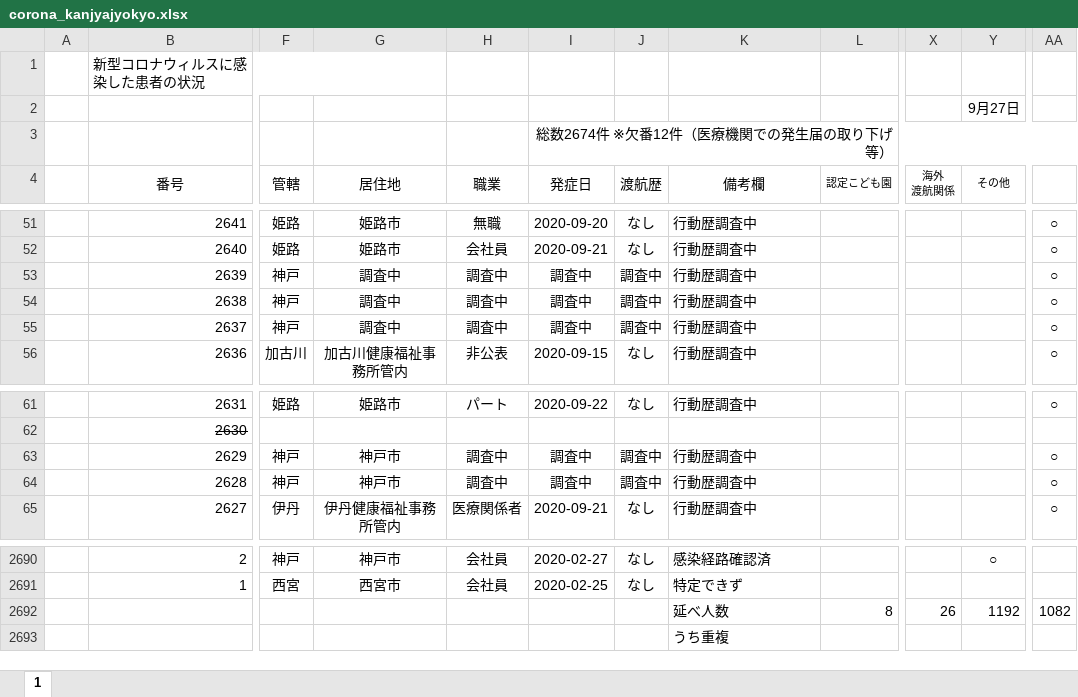
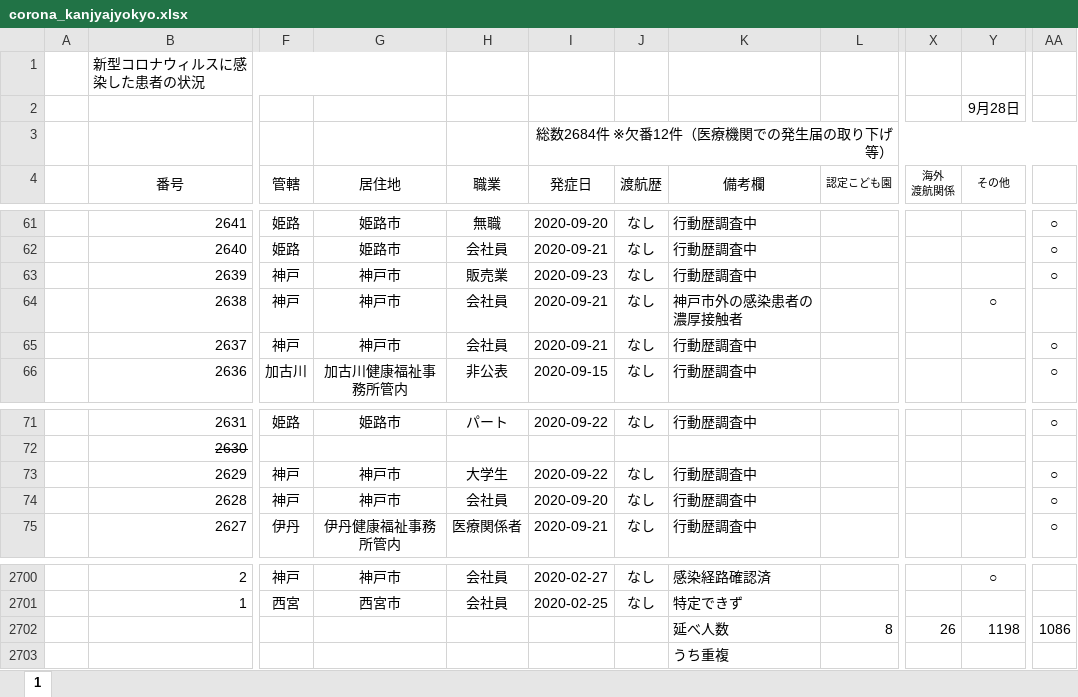
Before and after one commit to stop-covid19-hyogo/covid19-scraping, an Excel workbook: corona_kanjyajyokyo.xlsx, sheet 1, drawn as a sheet; only a part is shown, gaps mark what is left out; values as stored, in another font and other column widths than the file's, no borders; conditional formats not drawn; addresses are those after the commit; the diff covers the shown part only; the diff names each change by its address in the sheet, - before the commit and + after, or states it on an @@ line.

```diff
--- a/corona_kanjyajyokyo.xlsx (sheet 1)
+++ b/corona_kanjyajyokyo.xlsx (sheet 1)
-Y2 (その他): 9月27日
+Y2 (その他): 9月28日
-I3 (発症日): 総数2674件 ※欠番12件（医療機関での発生届の取り下げ等）
+I3 (発症日): 総数2684件 ※欠番12件（医療機関での発生届の取り下げ等）
-G63:G65 (居住地): 調査中
+G63:G65 (居住地): 神戸市
-H63 (職業): 調査中
+H63 (職業): 販売業
-I63 (発症日): 調査中
+I63 (発症日): 2020-09-23
-J63:J65 (渡航歴): 調査中
+J63:J65 (渡航歴): なし
-H64:H65 (職業): 調査中
+H64:H65 (職業): 会社員
-I64:I65 (発症日): 調査中
+I64:I65 (発症日): 2020-09-21
-K64 (備考欄): 行動歴調査中
+K64 (備考欄): 神戸市外の感染患者の濃厚接触者
-Y64 (その他): (empty)
+Y64 (その他): ○
-AA64: ○
+AA64: (empty)
-H73 (職業): 調査中
+H73 (職業): 大学生
-I73 (発症日): 調査中
+I73 (発症日): 2020-09-22
-J73:J74 (渡航歴): 調査中
+J73:J74 (渡航歴): なし
-H74 (職業): 調査中
+H74 (職業): 会社員
-I74 (発症日): 調査中
+I74 (発症日): 2020-09-20
-Y2702 (その他): 1192
+Y2702 (その他): 1198
-AA2702: 1082
+AA2702: 1086
```
Also changed, not shown: 10 added rows and 18 edited cells elsewhere in this sheet, formulas that keep their value, 6 other files.
